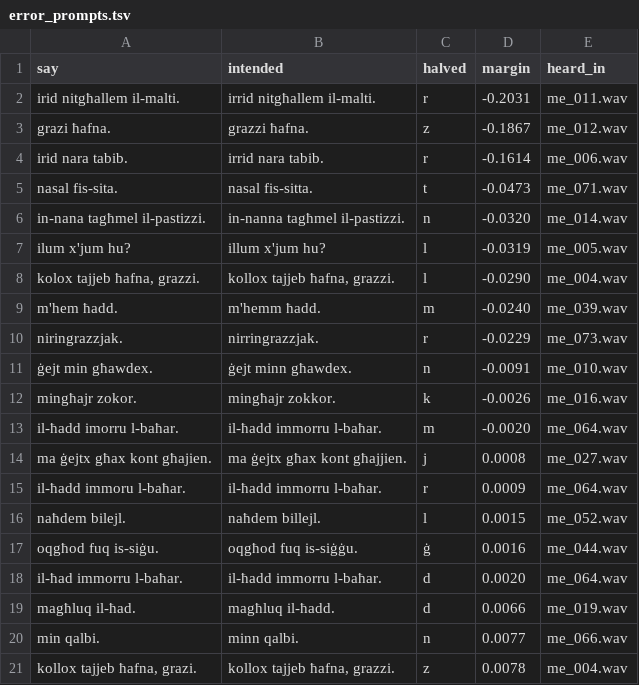
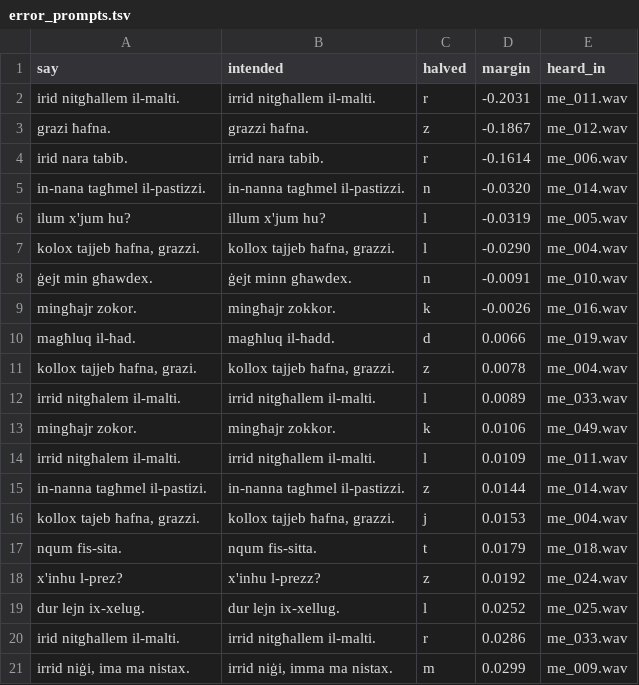
Before and after one commit to silas-dsc/speak-maltese, a TSV file: data/error_prompts.tsv, drawn as a sheet.

```diff
--- a/data/error_prompts.tsv
+++ b/data/error_prompts.tsv
@@ -4,3 +4,2 @@ grazi ħafna.	grazzi ħafna.	z	-0.1867	me_012.wav
 irid nara tabib.	irrid nara tabib.	r	-0.1614	me_006.wav
-nasal fis-sita.	nasal fis-sitta.	t	-0.0473	me_071.wav
 in-nana tagħmel il-pastizzi.	in-nanna tagħmel il-pastizzi.	n	-0.0320	me_014.wav
@@ -8,14 +7,15 @@ ilum x'jum hu?	illum x'jum hu?	l	-0.0319	me_005.wav
 kolox tajjeb ħafna, grazzi.	kollox tajjeb ħafna, grazzi.	l	-0.0290	me_004.wav
-m'hem ħadd.	m'hemm ħadd.	m	-0.0240	me_039.wav
-niringrazzjak.	nirringrazzjak.	r	-0.0229	me_073.wav
 ġejt min għawdex.	ġejt minn għawdex.	n	-0.0091	me_010.wav
 mingħajr zokor.	mingħajr zokkor.	k	-0.0026	me_016.wav
-il-ħadd imorru l-baħar.	il-ħadd immorru l-baħar.	m	-0.0020	me_064.wav
-ma ġejtx għax kont għajien.	ma ġejtx għax kont għajjien.	j	0.0008	me_027.wav
-il-ħadd immoru l-baħar.	il-ħadd immorru l-baħar.	r	0.0009	me_064.wav
-naħdem bilejl.	naħdem billejl.	l	0.0015	me_052.wav
-oqgħod fuq is-siġu.	oqgħod fuq is-siġġu.	ġ	0.0016	me_044.wav
-il-ħad immorru l-baħar.	il-ħadd immorru l-baħar.	d	0.0020	me_064.wav
 magħluq il-ħad.	magħluq il-ħadd.	d	0.0066	me_019.wav
-min qalbi.	minn qalbi.	n	0.0077	me_066.wav
 kollox tajjeb ħafna, grazi.	kollox tajjeb ħafna, grazzi.	z	0.0078	me_004.wav
+irrid nitgħalem il-malti.	irrid nitgħallem il-malti.	l	0.0089	me_033.wav
+mingħajr zokor.	mingħajr zokkor.	k	0.0106	me_049.wav
+irrid nitgħalem il-malti.	irrid nitgħallem il-malti.	l	0.0109	me_011.wav
+in-nanna tagħmel il-pastizi.	in-nanna tagħmel il-pastizzi.	z	0.0144	me_014.wav
+kollox tajeb ħafna, grazzi.	kollox tajjeb ħafna, grazzi.	j	0.0153	me_004.wav
+nqum fis-sita.	nqum fis-sitta.	t	0.0179	me_018.wav
+x'inhu l-prez?	x'inhu l-prezz?	z	0.0192	me_024.wav
+dur lejn ix-xelug.	dur lejn ix-xellug.	l	0.0252	me_025.wav
+irid nitgħallem il-malti.	irrid nitgħallem il-malti.	r	0.0286	me_033.wav
+irrid niġi, ima ma nistax.	irrid niġi, imma ma nistax.	m	0.0299	me_009.wav
```
Also changed, not shown: 3 other files.
